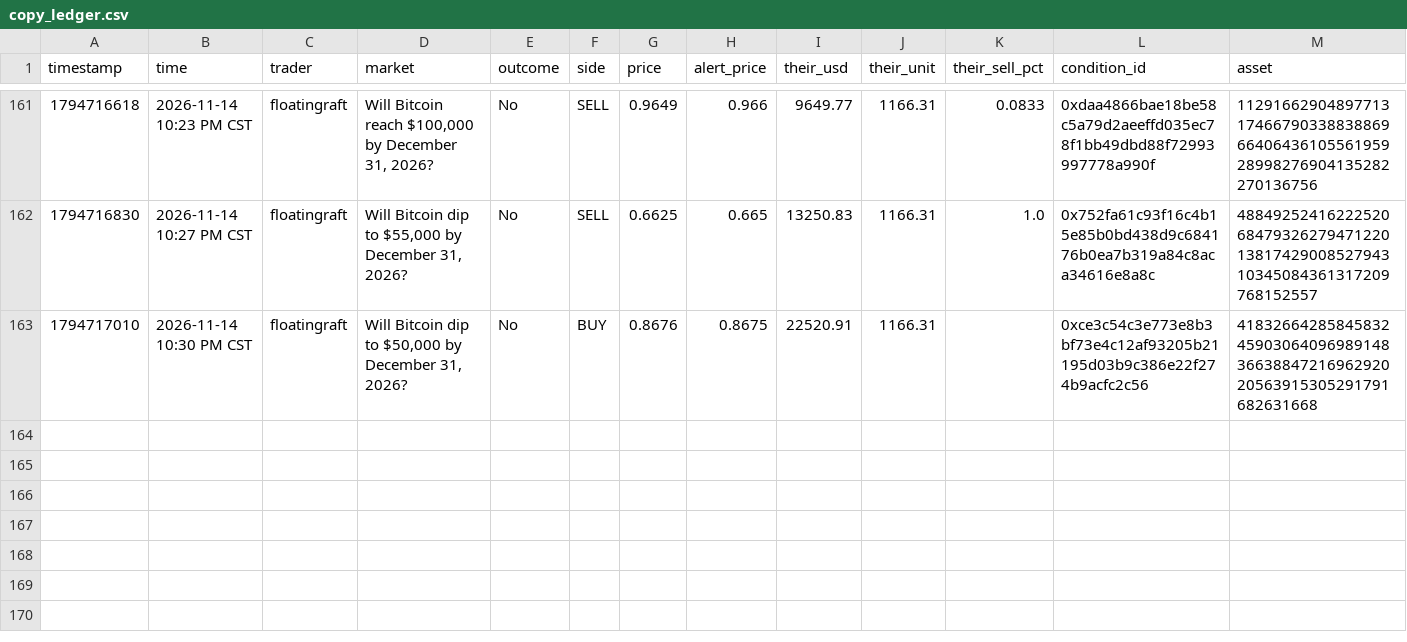
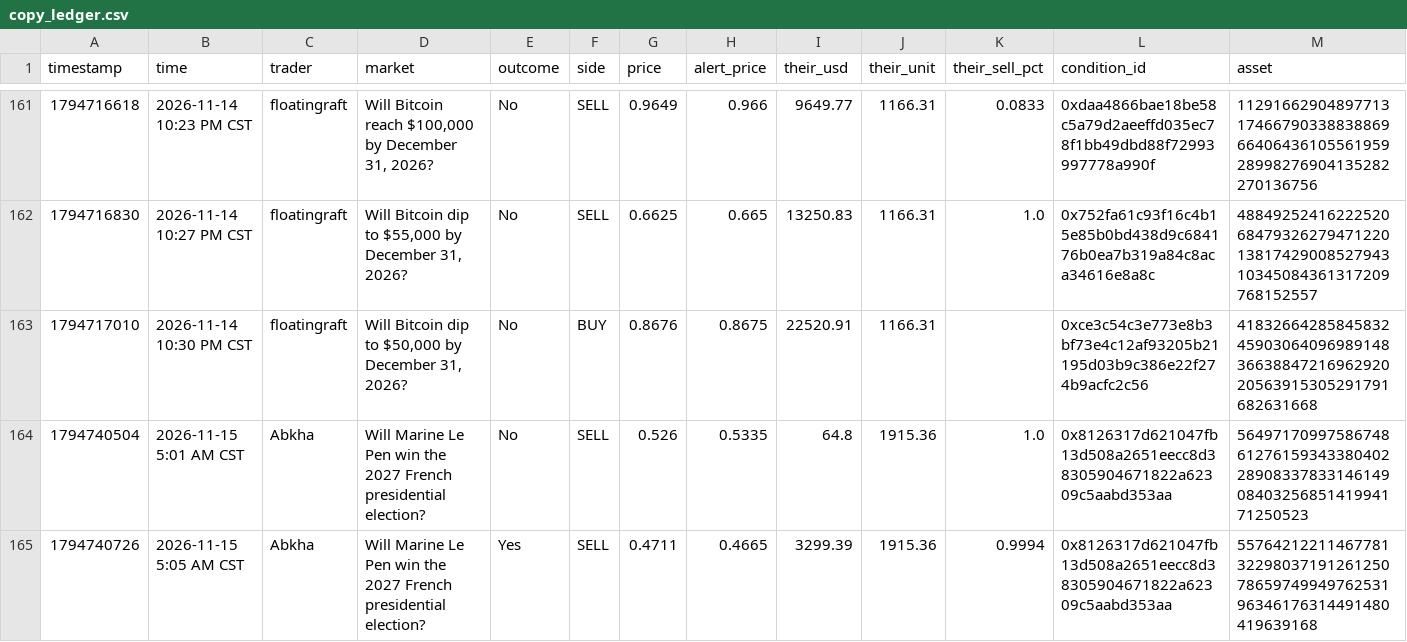
Before and after one commit to domc47/bethub, a CSV file: copy_ledger.csv, drawn as a sheet; only a part is shown, gaps mark what is left out; rows hold the shown columns only; the diff names each change by its address in the sheet, - before the commit and + after, or states it on an @@ line.

```diff
--- a/copy_ledger.csv
+++ b/copy_ledger.csv
+row 164: 1794740504 | 2026-11-15 5:01 AM CST | Abkha | Will Marine Le Pen win the 2027 French presidential election? | No | SELL | 0.526 | 0.5335 | 64.8 | 1915.36 | 1.0 | 0x8126317d621047fb13d508a2651eecc8d38305904671822a62309c5aabd353aa | 5649717099758674861276159343380402289083378331461490840325685141994171250523
+row 165: 1794740726 | 2026-11-15 5:05 AM CST | Abkha | Will Marine Le Pen win the 2027 French presidential election? | Yes | SELL | 0.4711 | 0.4665 | 3299.39 | 1915.36 | 0.9994 | 0x8126317d621047fb13d508a2651eecc8d38305904671822a62309c5aabd353aa | 55764212211467781322980371912612507865974994976253196346176314491480419639168
```
